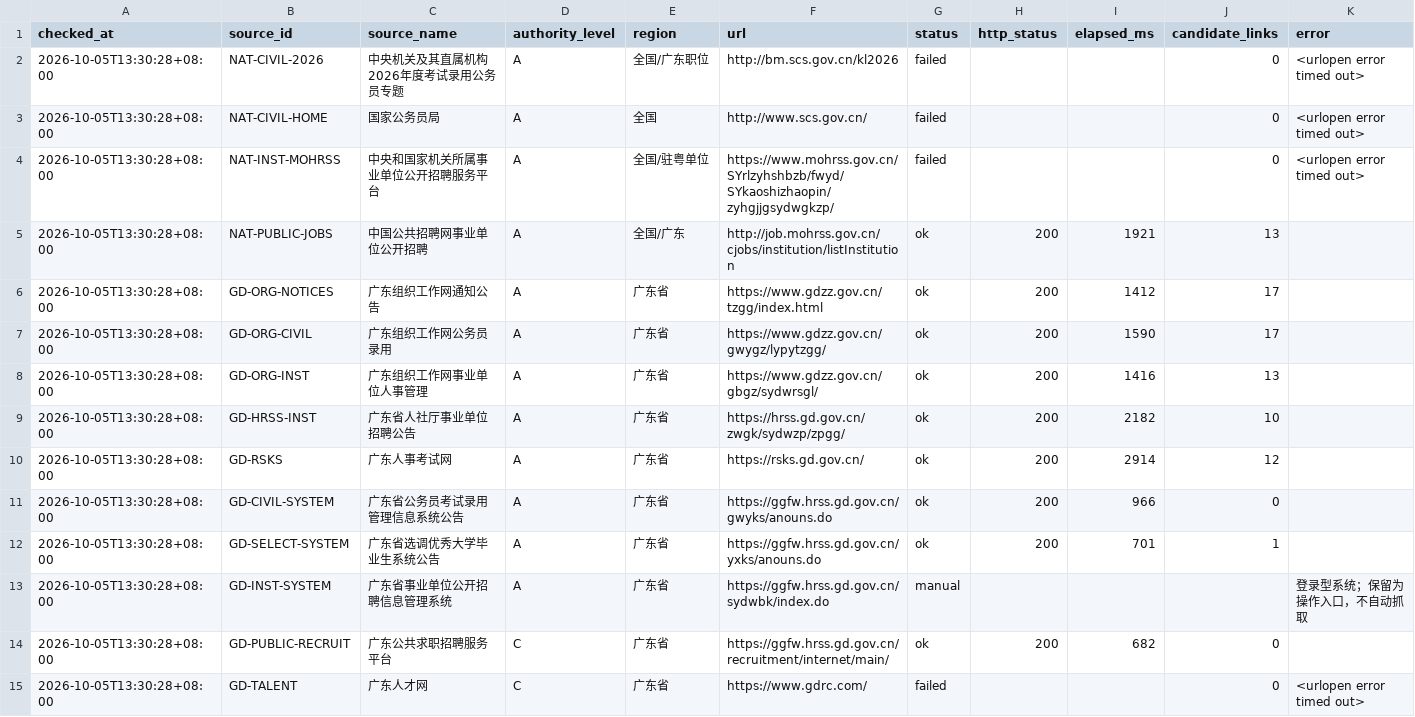
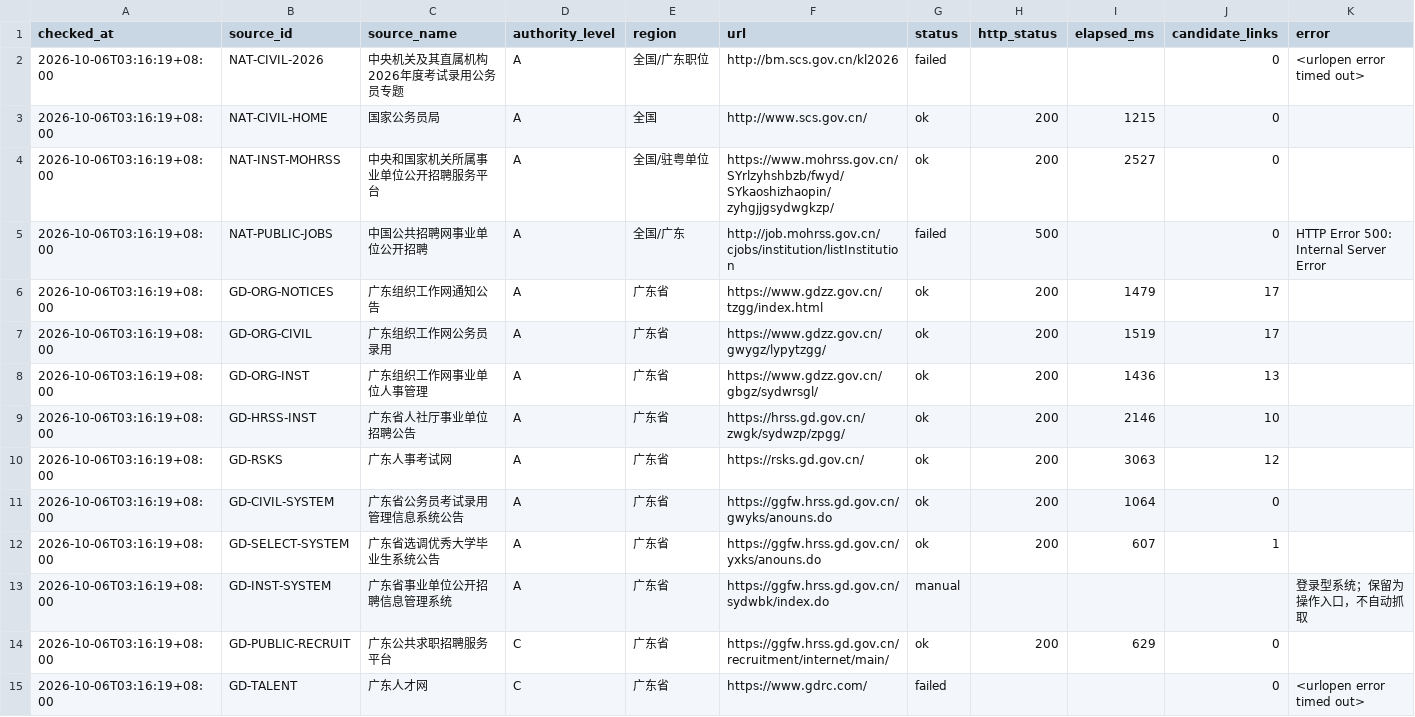
Before and after one commit to hrj-11055/guangdong-public-jobs-monitor, a CSV file: data/source_health.csv, drawn as a sheet; only a part is shown; the diff covers the shown part only.

```diff
--- a/data/source_health.csv
+++ b/data/source_health.csv
@@ -1,15 +1,15 @@
 checked_at,source_id,source_name,authority_level,region,url,status,http_status,elapsed_ms,candidate_links,error
-2026-10-05T13:30:28+08:00,NAT-CIVIL-2026,中央机关及其直属机构2026年度考试录用公务员专题,A,全国/广东职位,http://bm.scs.gov.cn/kl2026,failed,,,0,<urlopen error timed out>
-2026-10-05T13:30:28+08:00,NAT-CIVIL-HOME,国家公务员局,A,全国,http://www.scs.gov.cn/,failed,,,0,<urlopen error timed out>
-2026-10-05T13:30:28+08:00,NAT-INST-MOHRSS,中央和国家机关所属事业单位公开招聘服务平台,A,全国/驻粤单位,https://www.mohrss.gov.cn/SYrlzyhshbzb/fwyd/SYkaoshizhaopin/zyhgjjgsydwgkzp/,failed,,,0,<urlopen error timed out>
-2026-10-05T13:30:28+08:00,NAT-PUBLIC-JOBS,中国公共招聘网事业单位公开招聘,A,全国/广东,http://job.mohrss.gov.cn/cjobs/institution/listInstitution,ok,200,1921,13,
-2026-10-05T13:30:28+08:00,GD-ORG-NOTICES,广东组织工作网通知公告,A,广东省,https://www.gdzz.gov.cn/tzgg/index.html,ok,200,1412,17,
-2026-10-05T13:30:28+08:00,GD-ORG-CIVIL,广东组织工作网公务员录用,A,广东省,https://www.gdzz.gov.cn/gwygz/lypytzgg/,ok,200,1590,17,
-2026-10-05T13:30:28+08:00,GD-ORG-INST,广东组织工作网事业单位人事管理,A,广东省,https://www.gdzz.gov.cn/gbgz/sydwrsgl/,ok,200,1416,13,
-2026-10-05T13:30:28+08:00,GD-HRSS-INST,广东省人社厅事业单位招聘公告,A,广东省,https://hrss.gd.gov.cn/zwgk/sydwzp/zpgg/,ok,200,2182,10,
-2026-10-05T13:30:28+08:00,GD-RSKS,广东人事考试网,A,广东省,https://rsks.gd.gov.cn/,ok,200,2914,12,
-2026-10-05T13:30:28+08:00,GD-CIVIL-SYSTEM,广东省公务员考试录用管理信息系统公告,A,广东省,https://ggfw.hrss.gd.gov.cn/gwyks/anouns.do,ok,200,966,0,
-2026-10-05T13:30:28+08:00,GD-SELECT-SYSTEM,广东省选调优秀大学毕业生系统公告,A,广东省,https://ggfw.hrss.gd.gov.cn/yxks/anouns.do,ok,200,701,1,
-2026-10-05T13:30:28+08:00,GD-INST-SYSTEM,广东省事业单位公开招聘信息管理系统,A,广东省,https://ggfw.hrss.gd.gov.cn/sydwbk/index.do,manual,,,,登录型系统；保留为操作入口，不自动抓取
-2026-10-05T13:30:28+08:00,GD-PUBLIC-RECRUIT,广东公共求职招聘服务平台,C,广东省,https://ggfw.hrss.gd.gov.cn/recruitment/internet/main/,ok,200,682,0,
-2026-10-05T13:30:28+08:00,GD-TALENT,广东人才网,C,广东省,https://www.gdrc.com/,failed,,,0,<urlopen error timed out>
+2026-10-06T03:16:19+08:00,NAT-CIVIL-2026,中央机关及其直属机构2026年度考试录用公务员专题,A,全国/广东职位,http://bm.scs.gov.cn/kl2026,failed,,,0,<urlopen error timed out>
+2026-10-06T03:16:19+08:00,NAT-CIVIL-HOME,国家公务员局,A,全国,http://www.scs.gov.cn/,ok,200,1215,0,
+2026-10-06T03:16:19+08:00,NAT-INST-MOHRSS,中央和国家机关所属事业单位公开招聘服务平台,A,全国/驻粤单位,https://www.mohrss.gov.cn/SYrlzyhshbzb/fwyd/SYkaoshizhaopin/zyhgjjgsydwgkzp/,ok,200,2527,0,
+2026-10-06T03:16:19+08:00,NAT-PUBLIC-JOBS,中国公共招聘网事业单位公开招聘,A,全国/广东,http://job.mohrss.gov.cn/cjobs/institution/listInstitution,failed,500,,0,HTTP Error 500: Internal Server Error
+2026-10-06T03:16:19+08:00,GD-ORG-NOTICES,广东组织工作网通知公告,A,广东省,https://www.gdzz.gov.cn/tzgg/index.html,ok,200,1479,17,
+2026-10-06T03:16:19+08:00,GD-ORG-CIVIL,广东组织工作网公务员录用,A,广东省,https://www.gdzz.gov.cn/gwygz/lypytzgg/,ok,200,1519,17,
+2026-10-06T03:16:19+08:00,GD-ORG-INST,广东组织工作网事业单位人事管理,A,广东省,https://www.gdzz.gov.cn/gbgz/sydwrsgl/,ok,200,1436,13,
+2026-10-06T03:16:19+08:00,GD-HRSS-INST,广东省人社厅事业单位招聘公告,A,广东省,https://hrss.gd.gov.cn/zwgk/sydwzp/zpgg/,ok,200,2146,10,
+2026-10-06T03:16:19+08:00,GD-RSKS,广东人事考试网,A,广东省,https://rsks.gd.gov.cn/,ok,200,3063,12,
+2026-10-06T03:16:19+08:00,GD-CIVIL-SYSTEM,广东省公务员考试录用管理信息系统公告,A,广东省,https://ggfw.hrss.gd.gov.cn/gwyks/anouns.do,ok,200,1064,0,
+2026-10-06T03:16:19+08:00,GD-SELECT-SYSTEM,广东省选调优秀大学毕业生系统公告,A,广东省,https://ggfw.hrss.gd.gov.cn/yxks/anouns.do,ok,200,607,1,
+2026-10-06T03:16:19+08:00,GD-INST-SYSTEM,广东省事业单位公开招聘信息管理系统,A,广东省,https://ggfw.hrss.gd.gov.cn/sydwbk/index.do,manual,,,,登录型系统；保留为操作入口，不自动抓取
+2026-10-06T03:16:19+08:00,GD-PUBLIC-RECRUIT,广东公共求职招聘服务平台,C,广东省,https://ggfw.hrss.gd.gov.cn/recruitment/internet/main/,ok,200,629,0,
+2026-10-06T03:16:19+08:00,GD-TALENT,广东人才网,C,广东省,https://www.gdrc.com/,failed,,,0,<urlopen error timed out>
```
Also changed, not shown: 76 edited cells elsewhere in this file, data/notices.csv, 2 other files.
